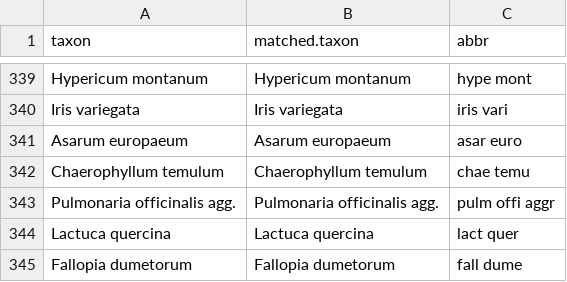
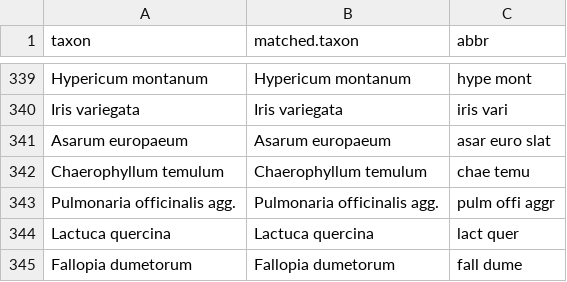
Before and after one commit to kardinal-eros/vegsoup-data, a CSV file: chytry1995/translate.csv, drawn as a sheet; only a part is shown, gaps mark what is left out.

Commit message:
refined taxon translation

```diff
--- a/chytry1995/translate.csv
+++ b/chytry1995/translate.csv
@@ -340,3 +340,3 @@ Hypericum montanum;Hypericum montanum;hype mont
 Iris variegata;Iris variegata;iris vari
-Asarum europaeum;Asarum europaeum;asar euro
+Asarum europaeum;Asarum europaeum;asar euro slat
 Chaerophyllum temulum;Chaerophyllum temulum;chae temu
```
Also changed, not shown: chytry1996/translate.csv, chytry1997/translate.csv, 6 other files.
